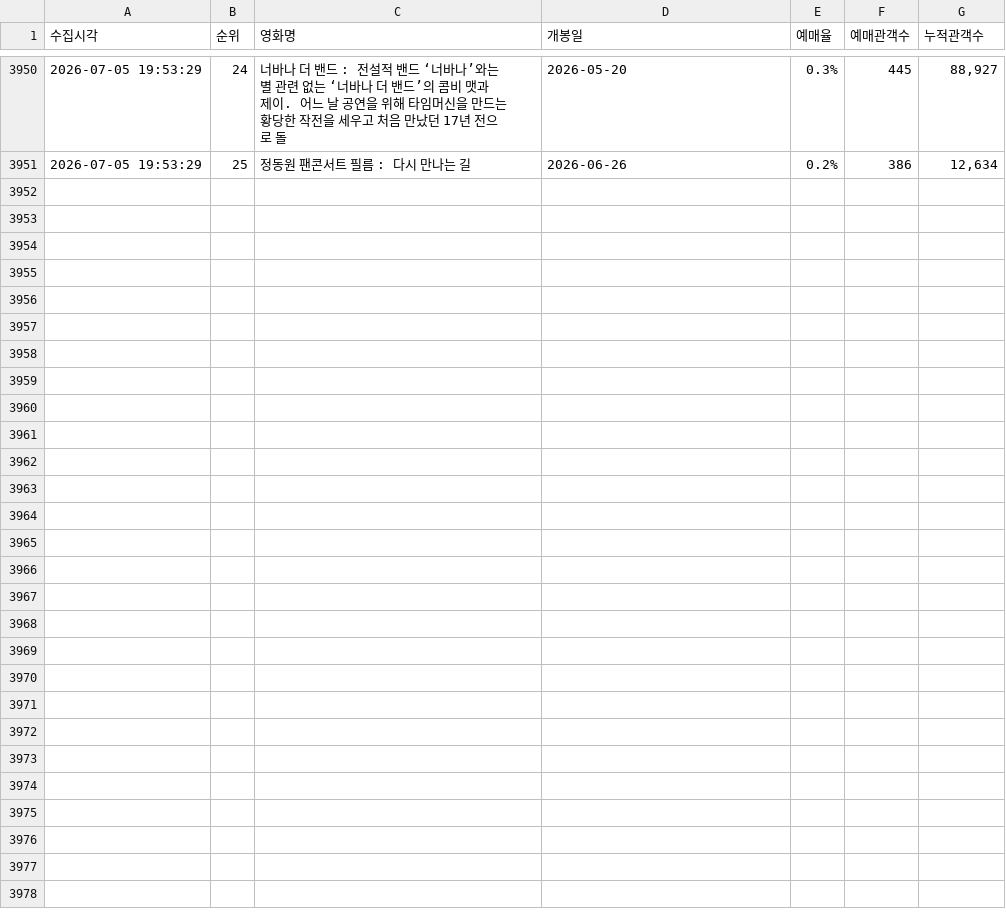
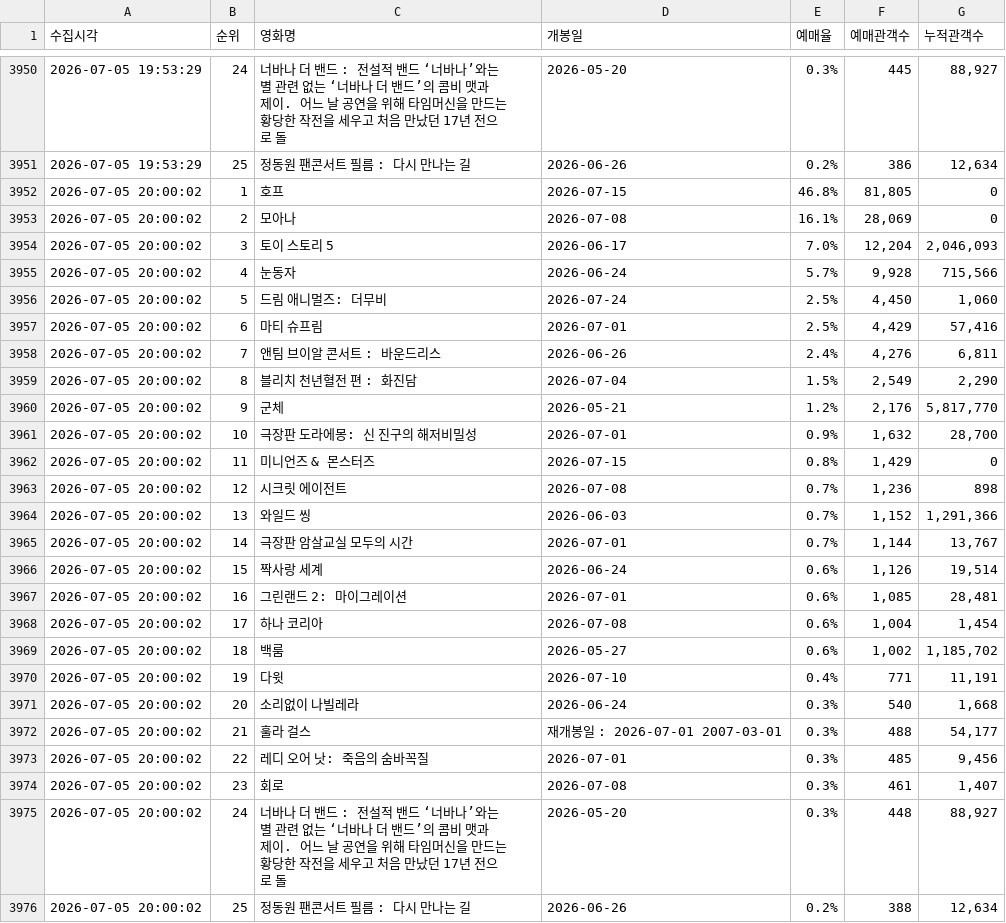
Before and after one commit to jaywhyyang/greenland2, a CSV file: competitors_hourly.csv, drawn as a sheet; only a part is shown, gaps mark what is left out.

Commit message:
data update 2026-07-05 20:00:02

```diff
--- a/competitors_hourly.csv
+++ b/competitors_hourly.csv
@@ -3951 +3951,26 @@
 2026-07-05 19:53:29,25,정동원 팬콘서트 필름 : 다시 만나는 길,2026-06-26,0.2%,386,"12,634"
+2026-07-05 20:00:02,1,호프,2026-07-15,46.8%,"81,805",0
+2026-07-05 20:00:02,2,모아나,2026-07-08,16.1%,"28,069",0
+2026-07-05 20:00:02,3,토이 스토리 5,2026-06-17,7.0%,"12,204","2,046,093"
+2026-07-05 20:00:02,4,눈동자,2026-06-24,5.7%,"9,928","715,566"
+2026-07-05 20:00:02,5,드림 애니멀즈: 더무비,2026-07-24,2.5%,"4,450","1,060"
+2026-07-05 20:00:02,6,마티 슈프림,2026-07-01,2.5%,"4,429","57,416"
+2026-07-05 20:00:02,7,앤팀 브이알 콘서트 : 바운드리스,2026-06-26,2.4%,"4,276","6,811"
+2026-07-05 20:00:02,8,블리치 천년혈전 편 : 화진담,2026-07-04,1.5%,"2,549","2,290"
+2026-07-05 20:00:02,9,군체,2026-05-21,1.2%,"2,176","5,817,770"
+2026-07-05 20:00:02,10,극장판 도라에몽: 신 진구의 해저비밀성,2026-07-01,0.9%,"1,632","28,700"
+2026-07-05 20:00:02,11,미니언즈 & 몬스터즈,2026-07-15,0.8%,"1,429",0
+2026-07-05 20:00:02,12,시크릿 에이전트,2026-07-08,0.7%,"1,236",898
+2026-07-05 20:00:02,13,와일드 씽,2026-06-03,0.7%,"1,152","1,291,366"
+2026-07-05 20:00:02,14,극장판 암살교실 모두의 시간,2026-07-01,0.7%,"1,144","13,767"
+2026-07-05 20:00:02,15,짝사랑 세계,2026-06-24,0.6%,"1,126","19,514"
+2026-07-05 20:00:02,16,그린랜드 2: 마이그레이션,2026-07-01,0.6%,"1,085","28,481"
+2026-07-05 20:00:02,17,하나 코리아,2026-07-08,0.6%,"1,004","1,454"
+2026-07-05 20:00:02,18,백룸,2026-05-27,0.6%,"1,002","1,185,702"
+2026-07-05 20:00:02,19,다윗,2026-07-10,0.4%,771,"11,191"
+2026-07-05 20:00:02,20,소리없이 나빌레라,2026-06-24,0.3%,540,"1,668"
+2026-07-05 20:00:02,21,훌라 걸스,재개봉일 : 2026-07-01 2007-03-01,0.3%,488,"54,177"
+2026-07-05 20:00:02,22,레디 오어 낫: 죽음의 숨바꼭질,2026-07-01,0.3%,485,"9,456"
+2026-07-05 20:00:02,23,회로,2026-07-08,0.3%,461,"1,407"
+2026-07-05 20:00:02,24,너바나 더 밴드 : 전설적 밴드 ‘너바나’와는 별 관련 없는 ‘너바나 더 밴드’의 콤비 맷과 제이. 어느 날 공연을 위해 타임머신을 만드는 황당한 작전을 세우고 처음 만났던 17년 전으로 돌,2026-05-20,0.3%,448,"88,927"
+2026-07-05 20:00:02,25,정동원 팬콘서트 필름 : 다시 만나는 길,2026-06-26,0.2%,388,"12,634"
```
Also changed, not shown: greenland2_hourly.csv, 1 other file.
